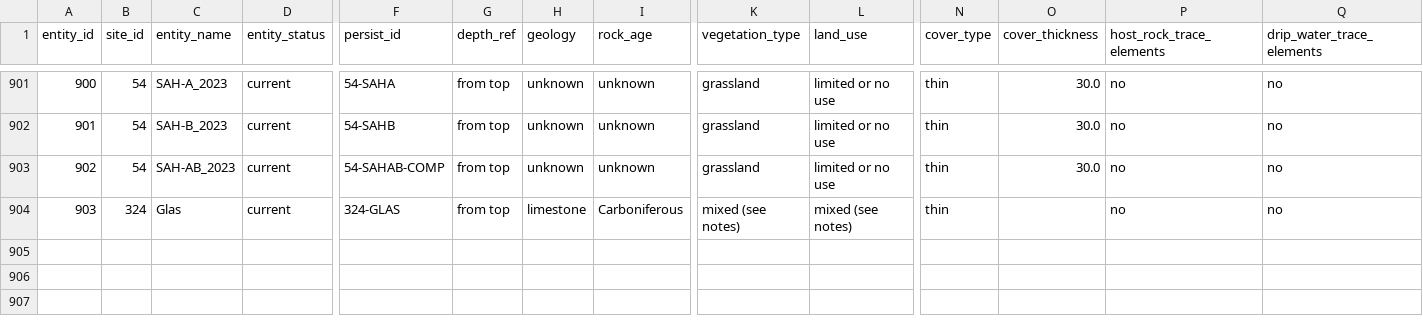
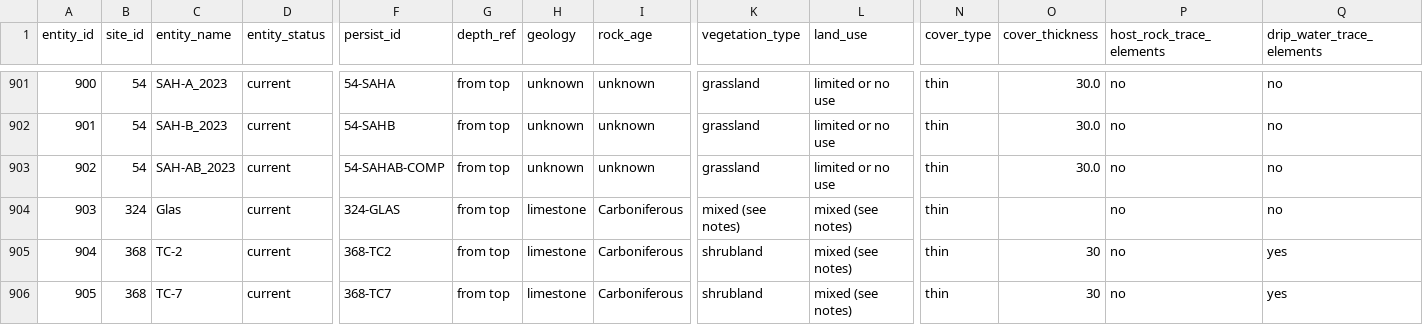
Before and after one commit to SISALdb/SISALdb, a CSV file: csv/entity.csv, drawn as a sheet; only a part is shown, gaps mark what is left out; rows hold the shown columns only; the diff names each change by its address in the sheet, - before the commit and + after, or states it on an @@ line.

```diff
--- a/csv/entity.csv
+++ b/csv/entity.csv
+row 905: 904 | 368 | TC-2 | current | 368-TC2 | from top | limestone | Carboniferous | shrubland | mixed (see notes) | thin | 30 | no | yes
+row 906: 905 | 368 | TC-7 | current | 368-TC7 | from top | limestone | Carboniferous | shrubland | mixed (see notes) | thin | 30 | no | yes
```
Also changed, not shown: csv/hiatus.csv, csv/notes.csv, 15 other files.
